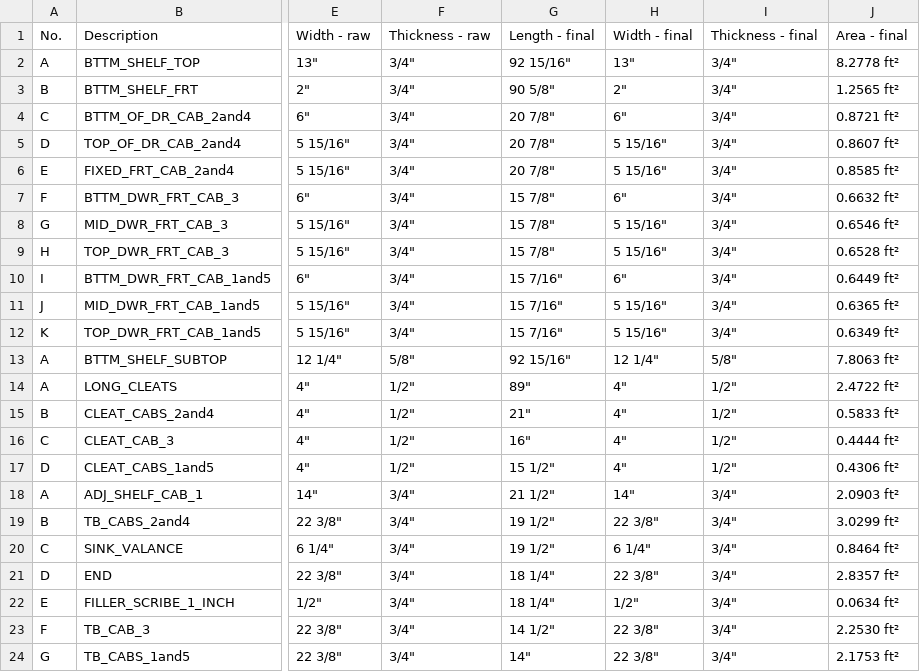
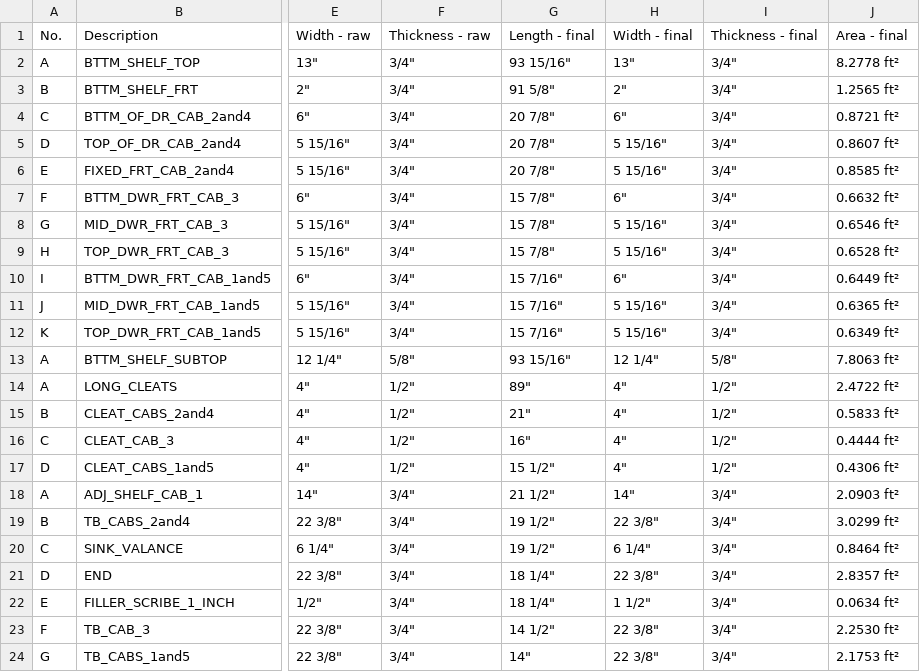
Before and after one commit to ZachAtSWW/SWW_CNC, a CSV file: Holmby_Master_Bath.csv, drawn as a sheet; only a part is shown, gaps mark what is left out; the diff names each change by its address in the sheet, - before the commit and + after, or states it on an @@ line.

Commit message:
changed CSVs for 1 inch scribe

```diff
--- a/Holmby_Master_Bath.csv
+++ b/Holmby_Master_Bath.csv
-G2: 92 15/16"
+G2: 93 15/16"
-G3: 90 5/8"
+G3: 91 5/8"
-G13: 92 15/16"
+G13: 93 15/16"
-H22: 1/2"
+H22: 1 1/2"
```
